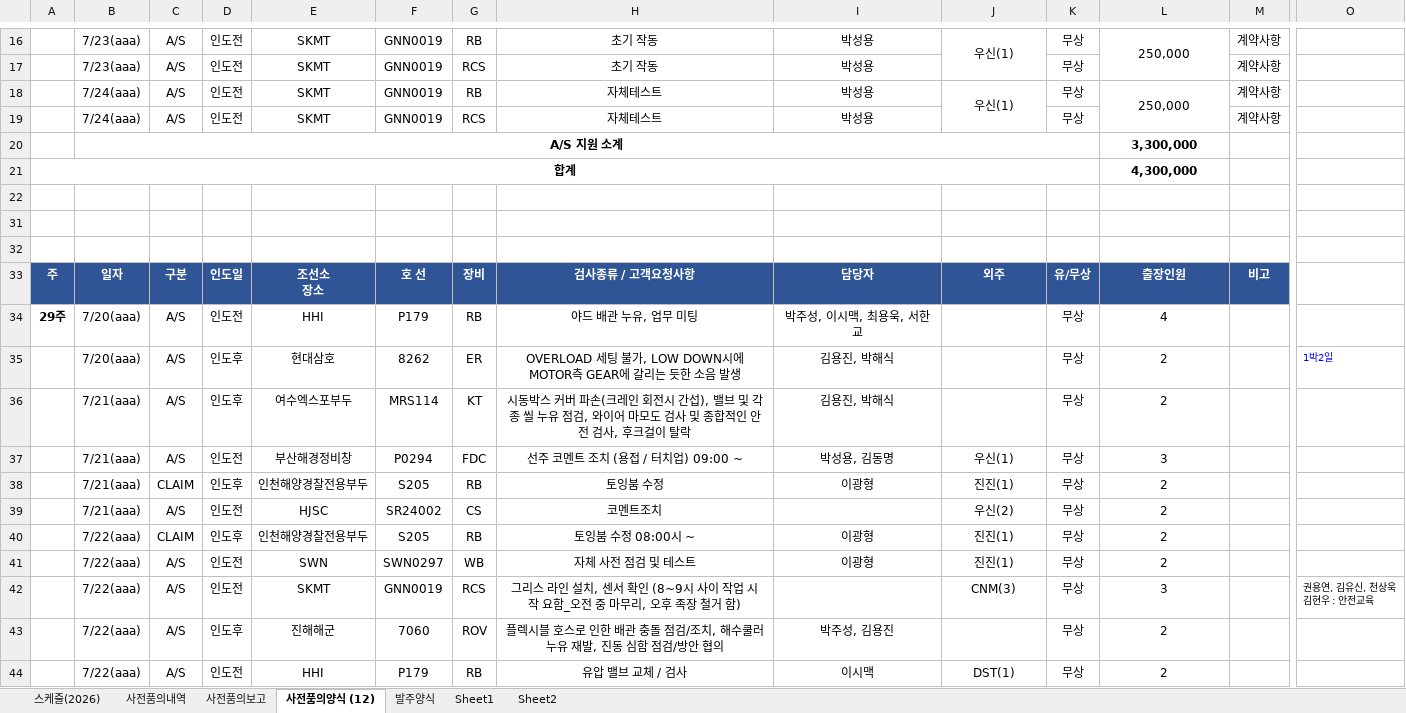
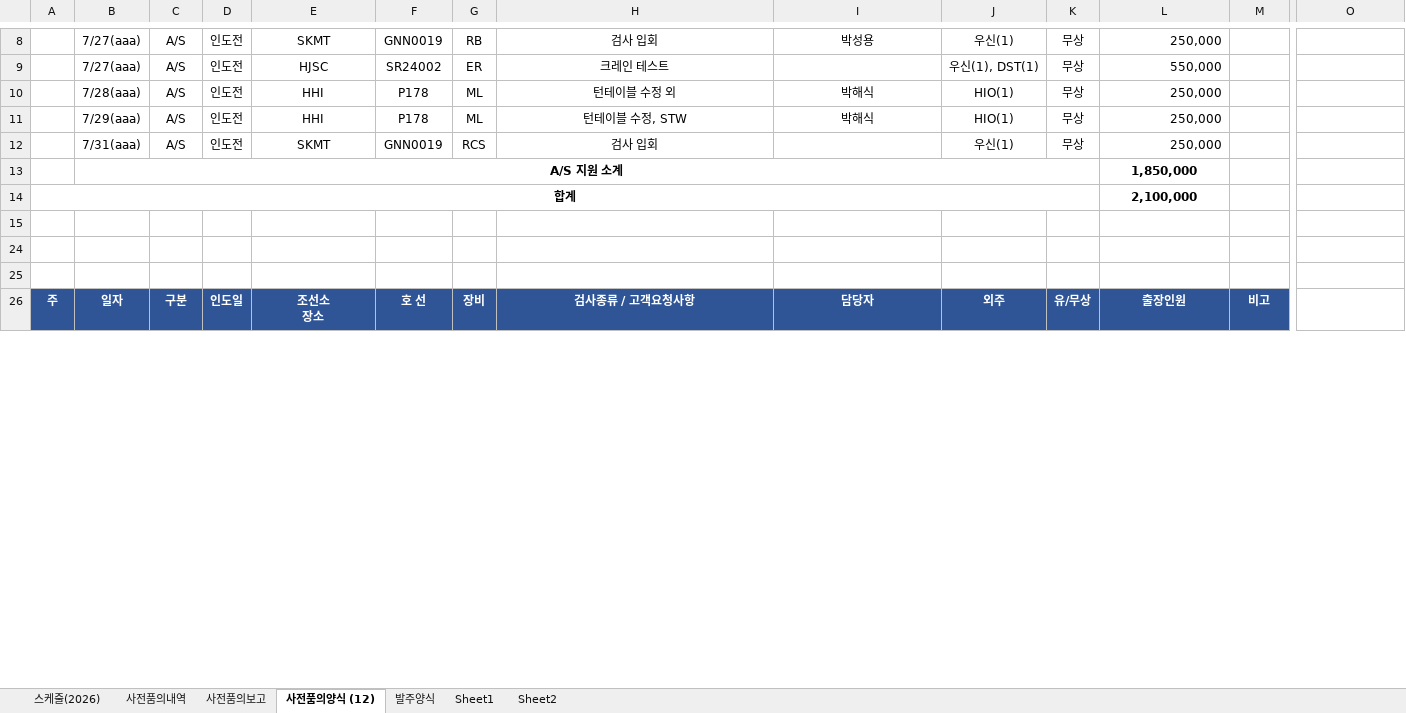
Before and after one commit to andaiga-create/weekly-schedule, an Excel workbook: as_claim_weekly.xlsx, sheet 사전품의양식 (12), drawn as a sheet; only a part is shown, gaps mark what is left out; values as stored, in another font and other column widths than the file's, no borders; removed rows and columns are numbered as before the commit, all else as after; rows hold the shown columns only; ↵ is a line break in a cell; the diff covers the shown part only; the diff names each change by its address in the sheet, - before the commit and + after, or states it on an @@ line.

```diff
--- a/as_claim_weekly.xlsx (sheet 사전품의양식 (12))
+++ b/as_claim_weekly.xlsx (sheet 사전품의양식 (12))
-B8: 7/23(aaa)
+B8: 7/27(aaa)
-H8: 초기 작동
+H8: 검사 입회
-J16:J17 merged
-L8 alignment: center
+L8 alignment: right
-L16:L17 merged
-M8: 계약사항
+M8: (empty)
-row 17:  | 7/23(aaa) | A/S | 인도전 | SKMT | GNN0019 | RCS | 초기 작동 | 박성용 |  | 무상 |  | 계약사항
+row 9:  | 7/27(aaa) | A/S | 인도전 | HJSC | SR24002 | ER | 크레인 테스트 |  | 우신(1), DST(1) | 무상 | 550,000
+row 10:  | 7/28(aaa) | A/S | 인도전 | HHI | P178 | ML | 턴테이블 수정 외 | 박해식 | HIO(1) | 무상 | 250,000
+row 11:  | 7/29(aaa) | A/S | 인도전 | HHI | P178 | ML | 턴테이블 수정, STW | 박해식 | HIO(1) | 무상 | 250,000
-B12: 7/24(aaa)
+B12: 7/31(aaa)
-G12: RB
+G12: RCS
-H12: 자체테스트
+H12: 검사 입회
-I12: 박성용
+I12: (empty)
-J18:J19 merged
-L12 alignment: center
+L12 alignment: right
-L18:L19 merged
-M12: 계약사항
+M12: (empty)
-row 19:  | 7/24(aaa) | A/S | 인도전 | SKMT | GNN0019 | RCS | 자체테스트 | 박성용 |  | 무상 |  | 계약사항
-L13: 3,300,000
+L13: 1,850,000
-L14: 4,300,000
+L14: 2,100,000
-row 34: 29주 | 7/20(aaa) | A/S | 인도전 | HHI | P179 | RB | 야드 배관 누유, 업무 미팅 | 박주성, 이시맥, 최용욱, 서한교 |  | 무상 | 4
-row 35:  | 7/20(aaa) | A/S | 인도후 | 현대삼호 | 8262 | ER | OVERLOAD 세팅 불가, LOW DOWN시에 MOTOR측 GEAR에 갈리는 듯한 소음 발생 | 김용진, 박해식 |  | 무상 | 2 |  | 1박2일
-row 36:  | 7/21(aaa) | A/S | 인도후 | 여수엑스포부두 | MRS114 | KT | 시동박스 커버 파손(크레인 회전시 간섭), 밸브 및 각종 씰 누유 점검, 와이어 마모도 검사 및 종합적인 안전 검사, 후크걸이 탈락 | 김용진, 박해식 |  | 무상 | 2
-row 37:  | 7/21(aaa) | A/S | 인도전 | 부산해경정비창 | P0294 | FDC | 선주 코멘트 조치 (용접 / 터치업) 09:00 ~ | 박성용, 김동명 | 우신(1) | 무상 | 3
-row 38:  | 7/21(aaa) | CLAIM | 인도후 | 인천해양경찰전용부두 | S205 | RB | 토잉붐 수정 | 이광형 | 진진(1) | 무상 | 2
-row 39:  | 7/21(aaa) | A/S | 인도전 | HJSC | SR24002 | CS | 코멘트조치 |  | 우신(2) | 무상 | 2
-row 40:  | 7/22(aaa) | CLAIM | 인도후 | 인천해양경찰전용부두 | S205 | RB | 토잉붐 수정 08:00시 ~ | 이광형 | 진진(1) | 무상 | 2
-row 41:  | 7/22(aaa) | A/S | 인도전 | SWN | SWN0297 | WB | 자체 사전 점검 및 테스트 | 이광형 | 진진(1) | 무상 | 2
-row 42:  | 7/22(aaa) | A/S | 인도전 | SKMT | GNN0019 | RCS | 그리스 라인 설치, 센서 확인 (8~9시 사이 작업 시작 요함_오전 중 마무리, 오후 족장 철거 함) |  | CNM(3) | 무상 | 3 |  | 권용연, 김유신, 천상욱 ↵ 김현우 : 안전교육
-row 43:  | 7/22(aaa) | A/S | 인도후 | 진해해군 | 7060 | ROV | 플렉시블 호스로 인한 배관 충돌 점검/조치, 해수쿨러 누유 재발, 진동 심함 점검/방안 협의 | 박주성, 김용진 |  | 무상 | 2
-row 44:  | 7/22(aaa) | A/S | 인도전 | HHI | P179 | RB | 유압 밸브 교체 / 검사 | 이시맥 | DST(1) | 무상 | 2
```
Also changed, not shown: 12 added rows, 16 removed rows, 35 edited cells, cell formats and merged cells elsewhere in this sheet, sheet 사전품의보고, sheet 스케줄(2026).
